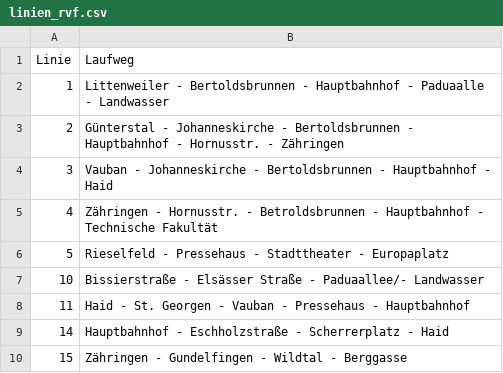
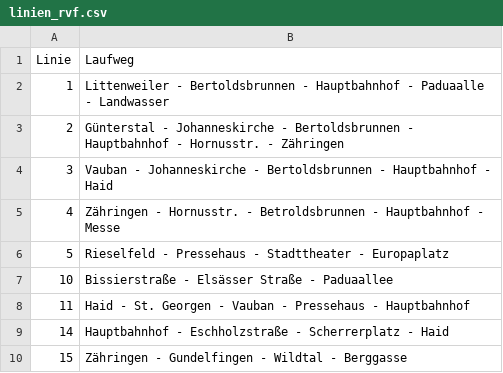
Before and after one commit to baeuchle/ds100bot, a CSV file: sources/linien_rvf.csv, drawn as a sheet; only a part is shown.

Commit message:
Update linien_rvf.csv
Fahrplan 2021

```diff
--- a/sources/linien_rvf.csv
+++ b/sources/linien_rvf.csv
@@ -4,5 +4,5 @@ Linie;Laufweg
 3;Vauban - Johanneskirche - Bertoldsbrunnen - Hauptbahnhof - Haid
-4;Zähringen - Hornusstr. - Betroldsbrunnen - Hauptbahnhof - Technische Fakultät
+4;Zähringen - Hornusstr. - Betroldsbrunnen - Hauptbahnhof - Messe
 5;Rieselfeld - Pressehaus - Stadttheater - Europaplatz
-10;Bissierstraße - Elsässer Straße - Paduaallee/- Landwasser
+10;Bissierstraße - Elsässer Straße - Paduaallee
 11;Haid - St. Georgen - Vauban - Pressehaus - Hauptbahnhof
```
